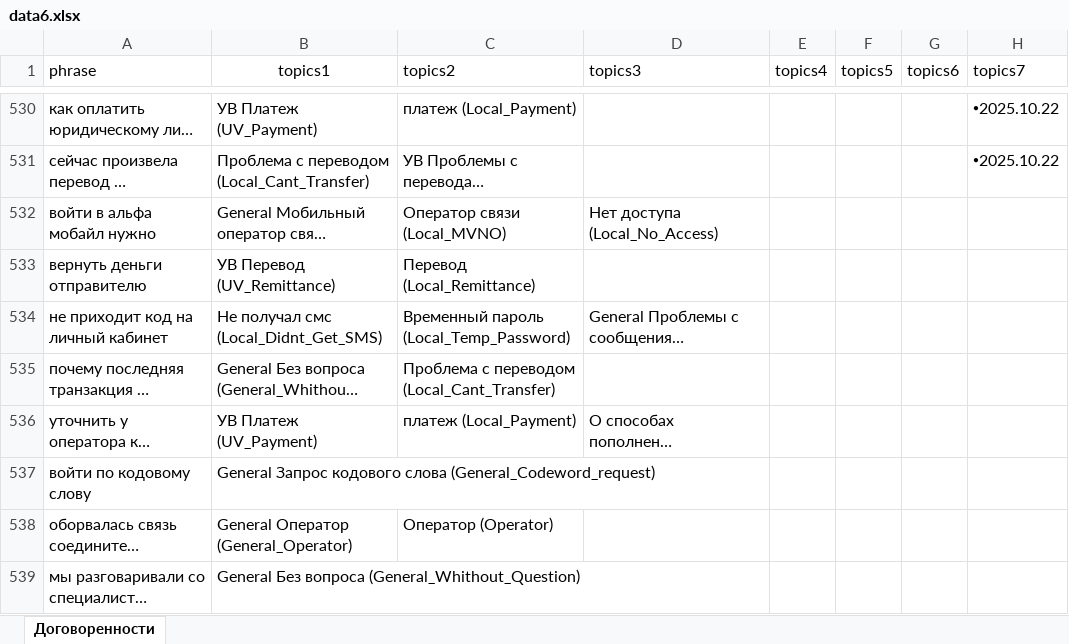
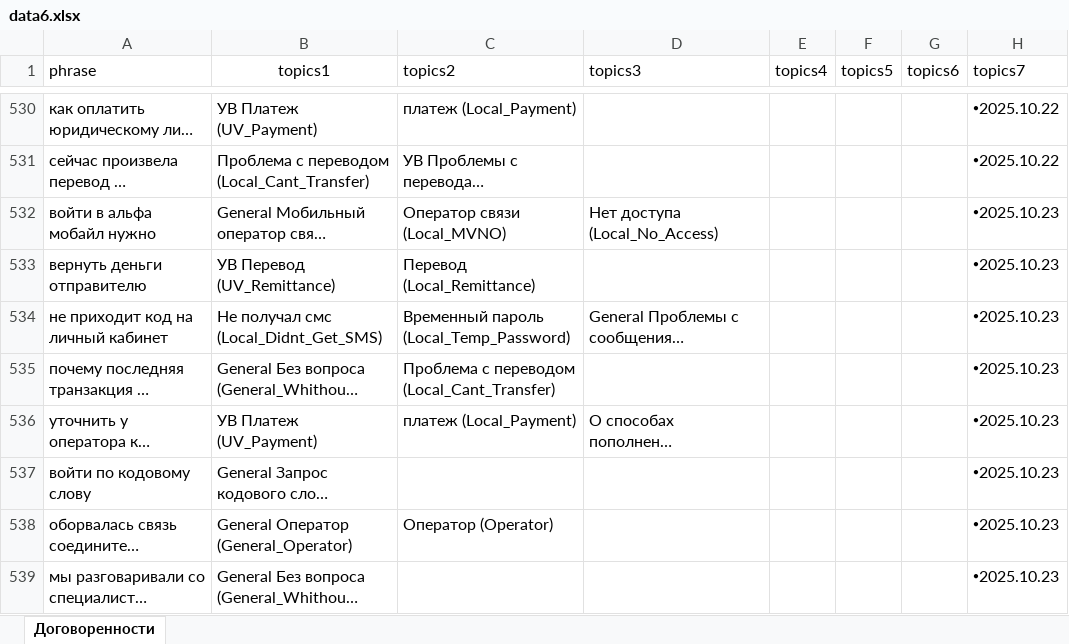
Before and after one commit to skatzrskx55q/data-assistant-vfiziki, an Excel workbook: data6.xlsx, sheet Договоренности, drawn as a sheet; only a part is shown, gaps mark what is left out; long unchanged cells end in …; values as stored, in another font and other column widths than the file's, no borders; charts and pictures not drawn; the diff names each change by its address in the sheet, - before the commit and + after, or states it on an @@ line.

Commit message:
Add files via upload

```diff
--- a/data6.xlsx (sheet Договоренности)
+++ b/data6.xlsx (sheet Договоренности)
-H532:H539 (topics7): (empty)
+H532:H539 (topics7): 🞄2025.10.23
```
